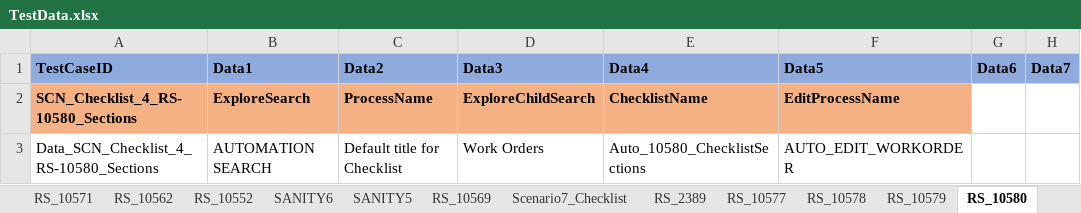
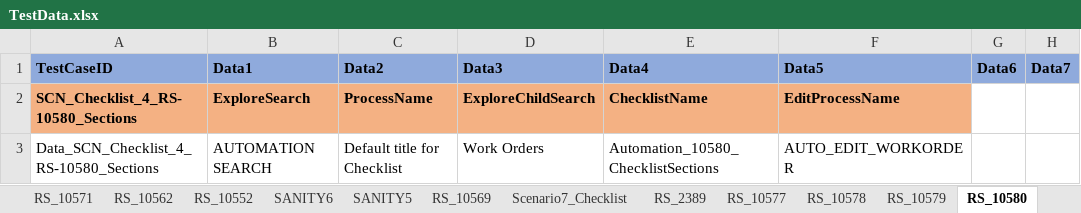
Before and after one commit to svmx-amresh-kumar/SVMX_Catalyst, an Excel workbook: fsaautomation/resources/TestData.xlsx, sheet RS_10580, drawn as a sheet; only a part is shown; values as stored, in another font and other column widths than the file's, no borders; the diff names each change by its address in the sheet, - before the commit and + after, or states it on an @@ line.

Commit message:
updating changes to checklist
This reverts commit a3ba0eac41693b66709ba8e72b11ae00816cfaa4.

```diff
--- a/fsaautomation/resources/TestData.xlsx (sheet RS_10580)
+++ b/fsaautomation/resources/TestData.xlsx (sheet RS_10580)
-E3 (Data4): Auto_10580_ChecklistSections
+E3 (Data4): Automation_10580_ChecklistSections
```
Also changed, not shown: 2 other files.
